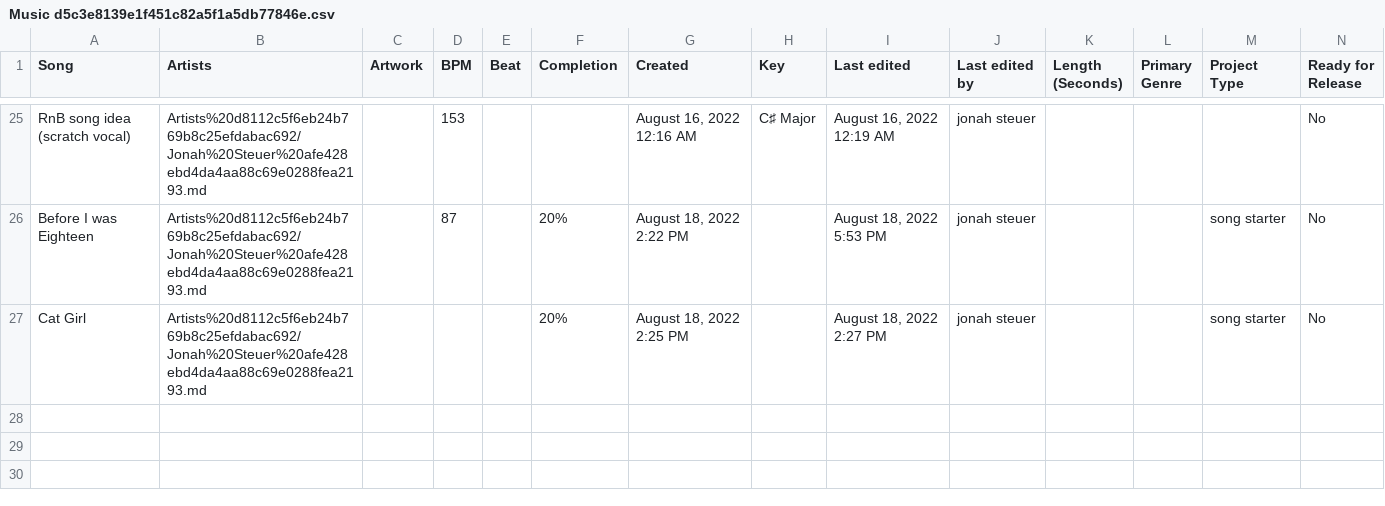
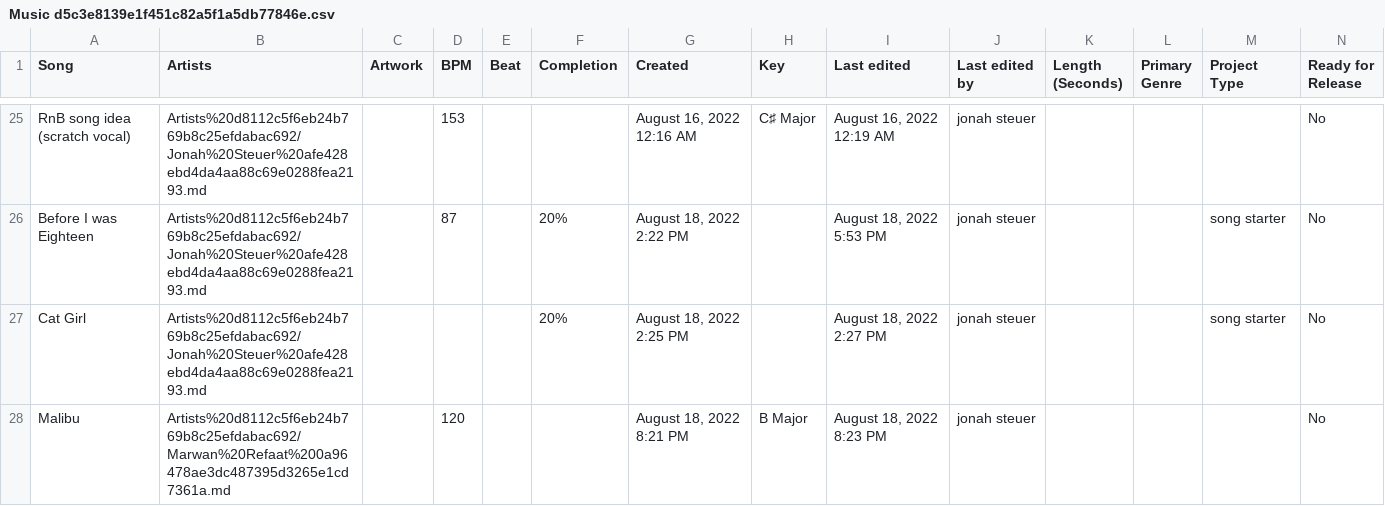
Before and after one commit to MarwanRefaat/transcend, a CSV file: markdown/Transcend ba178c00be234456922f79ff41328167/Music d5c3e8139e1f451c82a5f1a5db77846e.csv, drawn as a sheet; only a part is shown, gaps mark what is left out; rows hold the shown columns only; the diff names each change by its address in the sheet, - before the commit and + after, or states it on an @@ line.

```diff
--- a/markdown/Transcend ba178c00be234456922f79ff41328167/Music d5c3e8139e1f451c82a5f1a5db77846e.csv
+++ b/markdown/Transcend ba178c00be234456922f79ff41328167/Music d5c3e8139e1f451c82a5f1a5db77846e.csv
+row 28: Malibu | Artists%20d8112c5f6eb24b769b8c25efdabac692/Marwan%20Refaat%200a96478ae3dc487395d3265e1cd7361a.md |  | 120 |  |  | August 18, 2022 8:21 PM | B Major | August 18, 2022 8:23 PM | jonah steuer |  |  |  | No
```
Also changed, not shown: markdown/Transcend ba178c00be234456922f79ff41328167/Artists d8112c5f6eb24b769b8c25efdabac692.csv, 8 other files.
